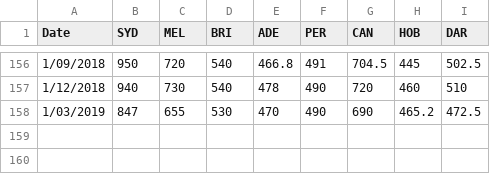
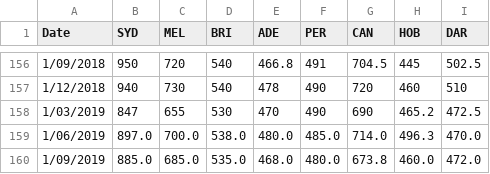
Before and after one commit to my-wealth-analyst/website-build, a CSV file: media_files/datasets/houseprice.csv, drawn as a sheet; only a part is shown, gaps mark what is left out; the diff names each change by its address in the sheet, - before the commit and + after, or states it on an @@ line.

```diff
--- a/media_files/datasets/houseprice.csv
+++ b/media_files/datasets/houseprice.csv
+row 159: 1/06/2019 | 897.0 | 700.0 | 538.0 | 480.0 | 485.0 | 714.0 | 496.3 | 470.0
+row 160: 1/09/2019 | 885.0 | 685.0 | 535.0 | 468.0 | 480.0 | 673.8 | 460.0 | 472.0
```
Also changed, not shown: 54 other files.
